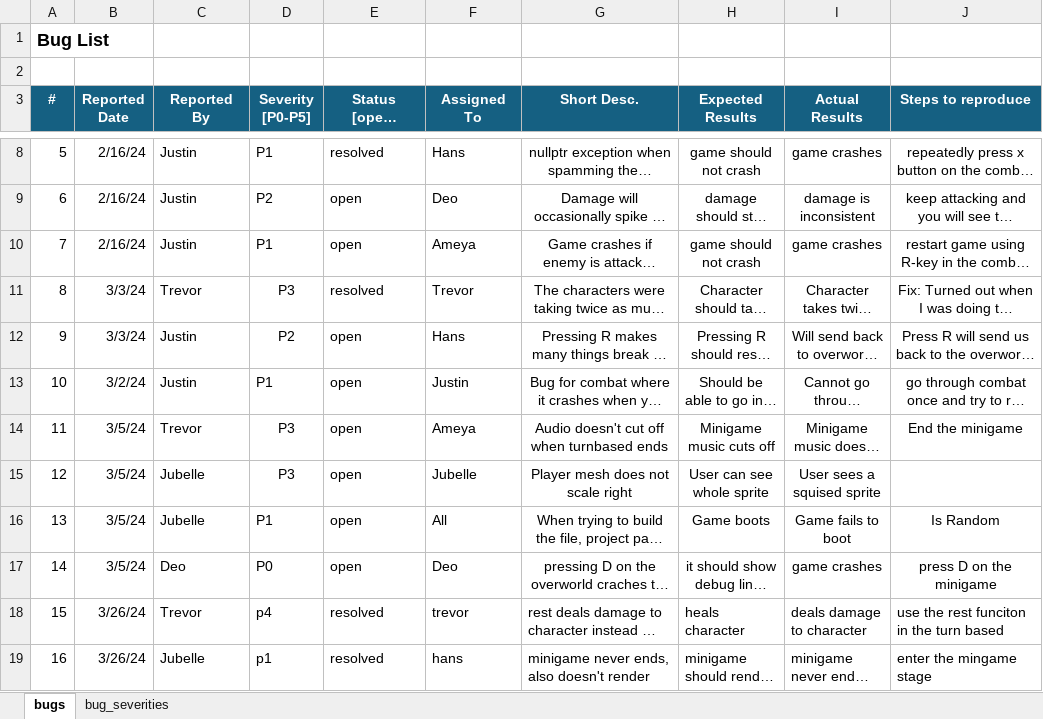
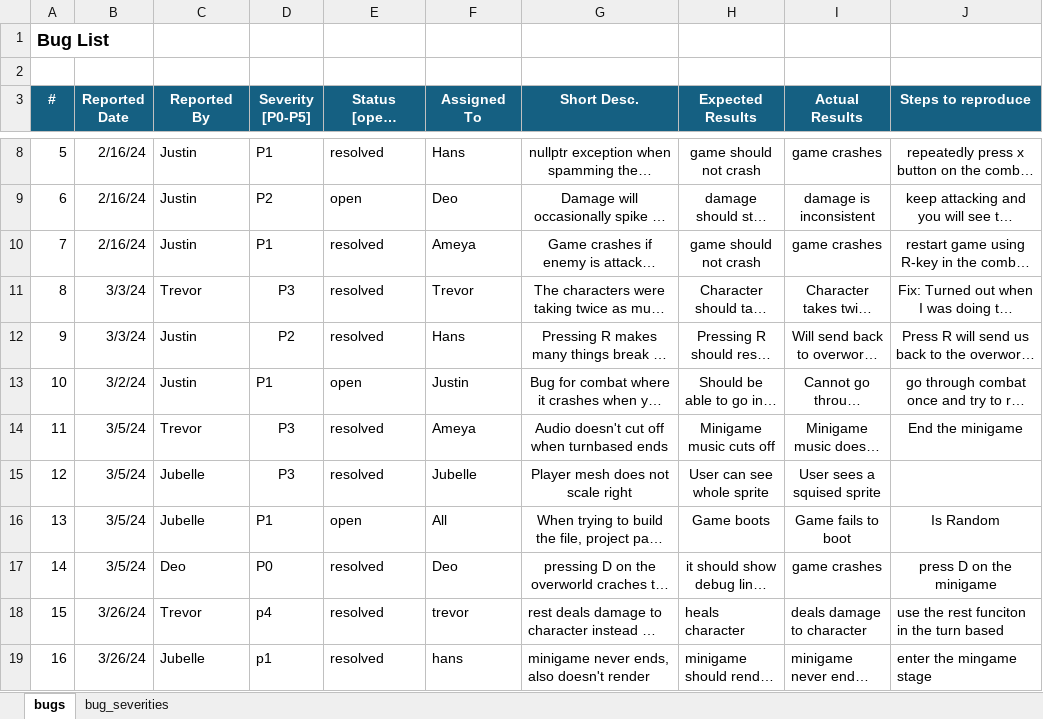
Before and after one commit to hans-lam/BaristaBeatBattle, an Excel workbook: doc/bug_report.xlsx, sheet bugs, drawn as a sheet; only a part is shown, gaps mark what is left out; long unchanged cells end in …; values as stored, in another font and other column widths than the file's, no borders; charts and pictures not drawn; the diff names each change by its address in the sheet, - before the commit and + after, or states it on an @@ line.

Commit message:
added test plan and updated bug list

```diff
--- a/doc/bug_report.xlsx (sheet bugs)
+++ b/doc/bug_report.xlsx (sheet bugs)
-E10: open
+E10: resolved
-E12: open
+E12: resolved
-E14:E15: open
+E14:E15: resolved
-E17: open
+E17: resolved
```
Also changed, not shown: 2 other files.
